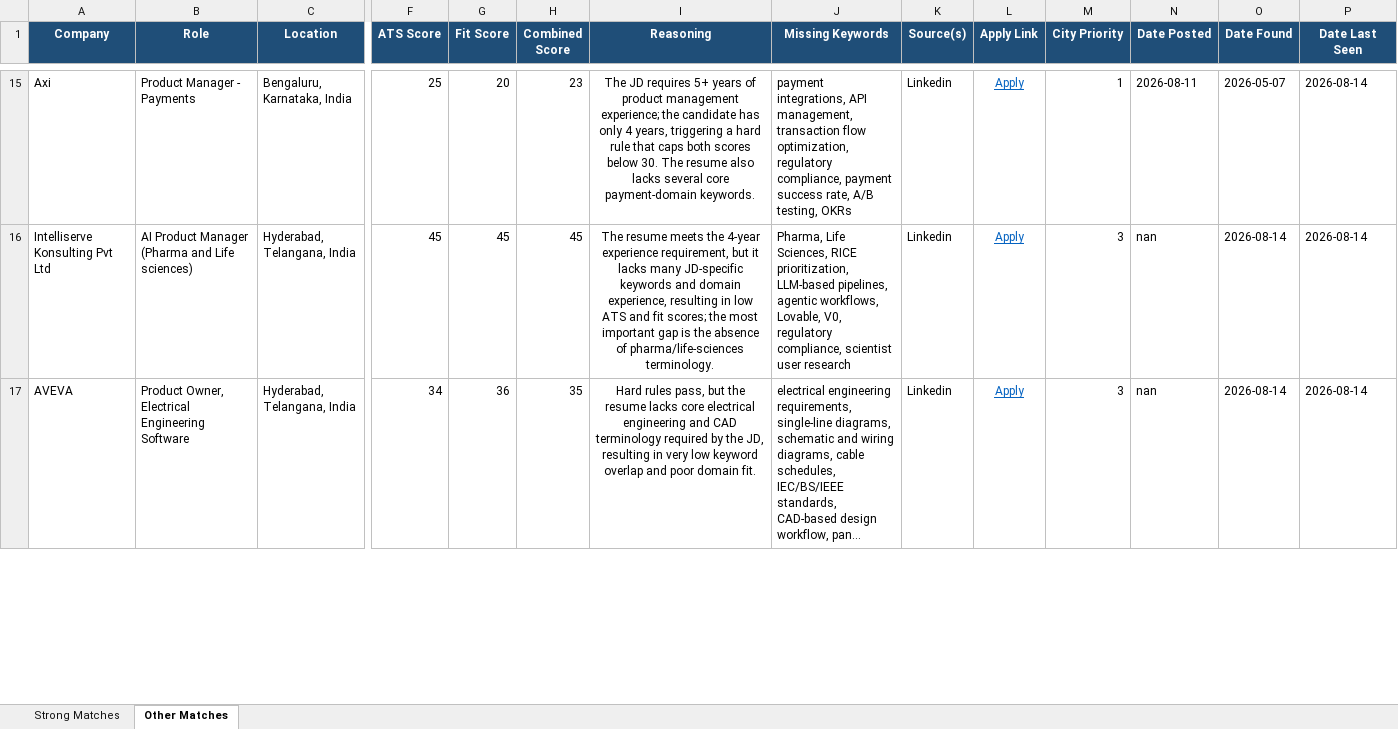
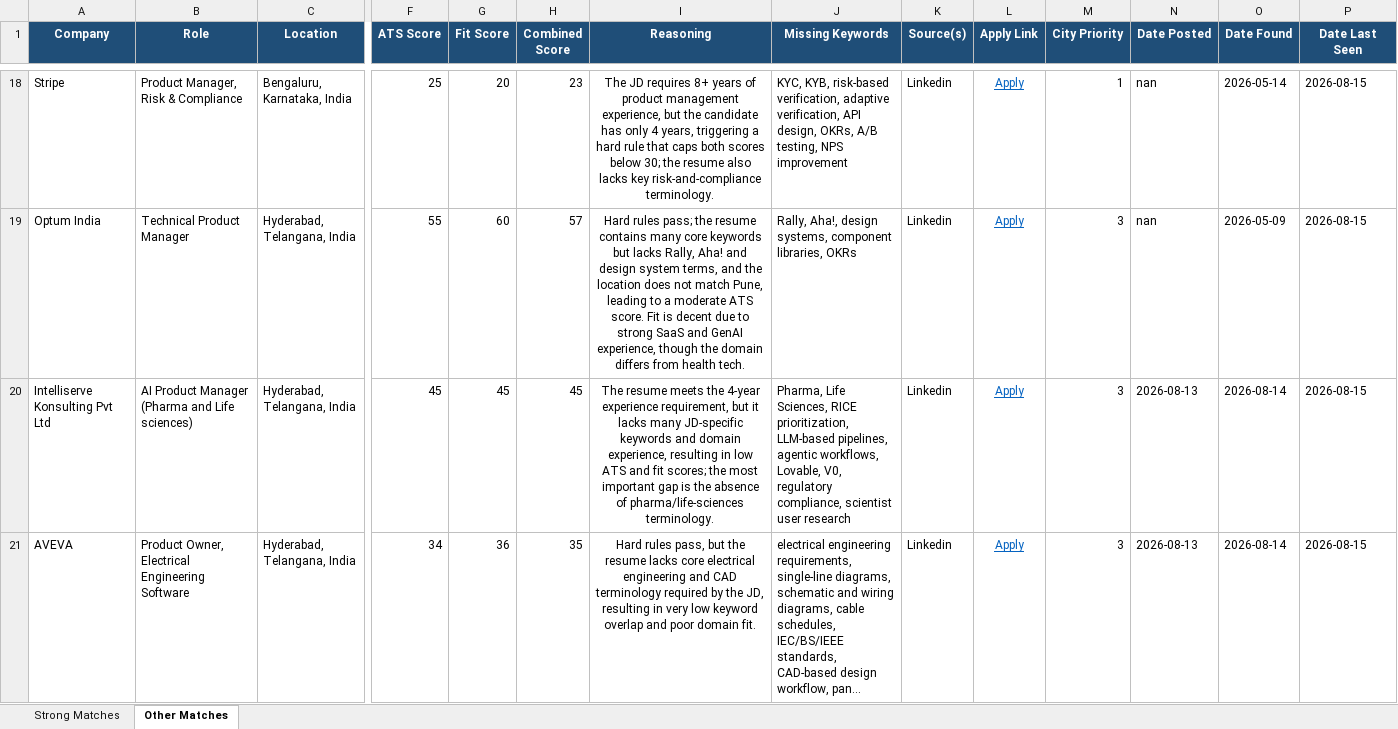
Before and after one commit to anirbanp19/Job-Tracker, an Excel workbook: output/jobs_master.xlsx, sheet Other Matches, drawn as a sheet; only a part is shown, gaps mark what is left out; long unchanged cells end in …; values as stored, in another font and other column widths than the file's, no borders; addresses are those after the commit; rows hold the shown columns only; the diff covers the shown part only; the diff names each change by its address in the sheet, - before the commit and + after, or states it on an @@ line.

```diff
--- a/output/jobs_master.xlsx (sheet Other Matches)
+++ b/output/jobs_master.xlsx (sheet Other Matches)
-A18 (Company): Axi
+A18 (Company): Stripe
-B18 (Role): Product Manager - Payments
+B18 (Role): Product Manager, Risk & Compliance
-I18 (Reasoning): …JD requires 5+ years of product management experience; the candidate has only 4 years, triggering a hard rule that caps both scores below 30. The resume also lacks several core payment‑domain keywords.
+I18 (Reasoning): …JD requires 8+ years of product management experience, but the candidate has only 4 years, triggering a hard rule that caps both scores below 30; the resume also lacks key risk‑and‑compliance terminology.
-J18 (Missing Keywords): payment integrations, API management, transaction flow optimization, regulatory compliance, payment success rate, A/B testing, OKRs
+J18 (Missing Keywords): KYC, KYB, risk-based verification, adaptive verification, API design, OKRs, A/B testing, NPS improvement
-N18 (Date Posted): 2026-08-11
+N18 (Date Posted): nan
-O18 (Date Found): 2026-05-07
+O18 (Date Found): 2026-05-14
-P18 (Date Last Seen): 2026-08-14
+P18 (Date Last Seen): 2026-08-15
+row 19: Optum India | Technical Product Manager | Hyderabad, Telangana, India | 55 | 60 | 57 | Hard rules pass; the resume contains many core keywords but lacks Rally, Aha! and design system terms, and the location does not match Pune, leading to a moderate ATS score. Fit is decent due to strong SaaS and GenAI experience, though the domain differs from health tech. | Rally, Aha!, design systems, component libraries, OKRs | Linkedin | Apply | 3 | nan | 2026-05-09 | 2026-08-15
-N20:N21 (Date Posted): nan
+N20:N21 (Date Posted): 2026-08-13
-P20:P21 (Date Last Seen): 2026-08-14
+P20:P21 (Date Last Seen): 2026-08-15
```
Also changed, not shown: 10 added rows, 12 removed rows and 28 edited cells elsewhere in this sheet, sheet Strong Matches, 1 other file.
